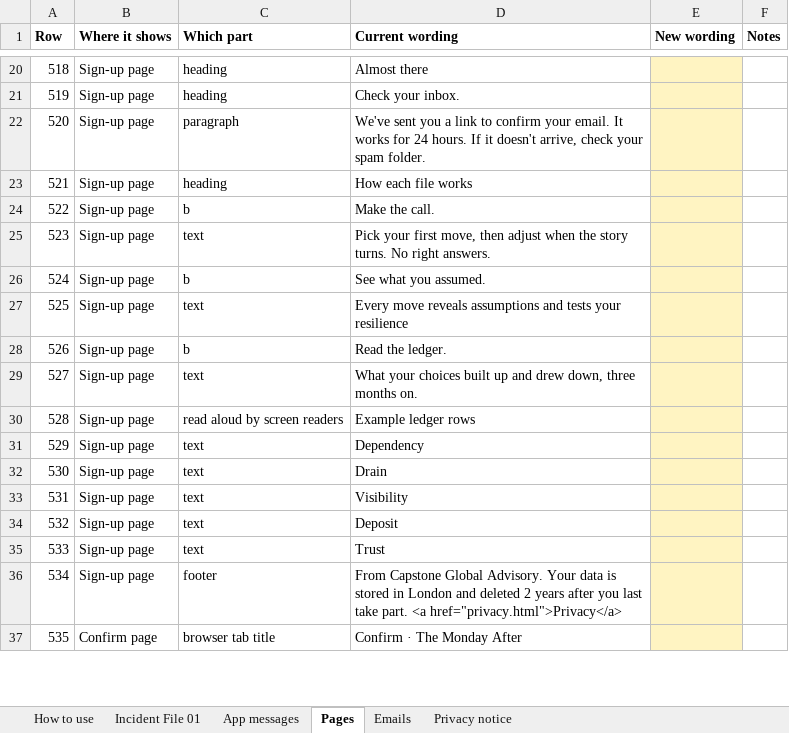
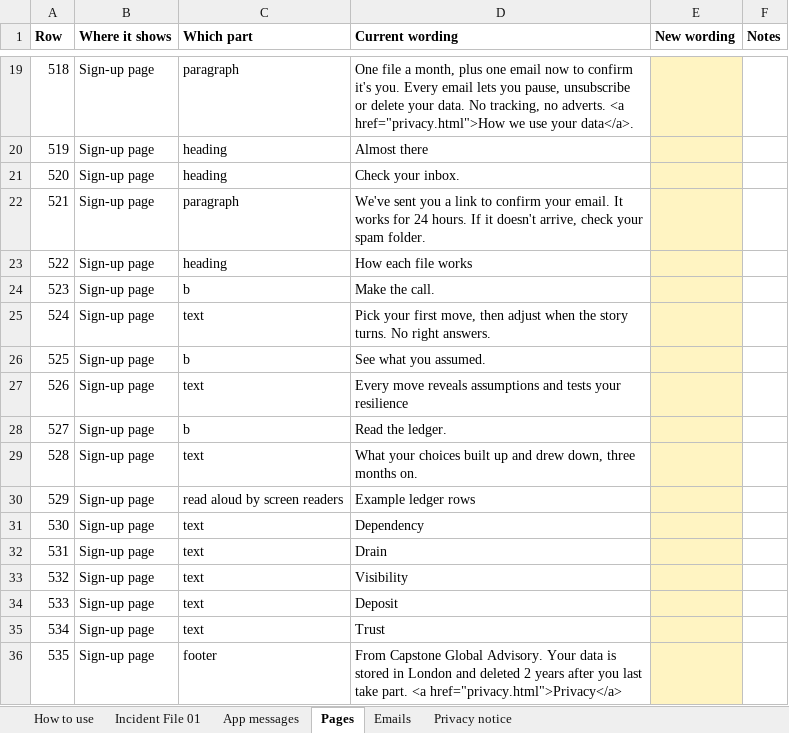
Before and after one commit to matthewcain45/MondayAfter-, an Excel workbook: docs/app-text.xlsx, sheet Pages, drawn as a sheet; only a part is shown, gaps mark what is left out; values as stored, in another font and other column widths than the file's, no borders; addresses are those after the commit; the diff covers the shown part only; the diff names each change by its address in the sheet, - before the commit and + after, or states it on an @@ line.

```diff
--- a/docs/app-text.xlsx (sheet Pages)
+++ b/docs/app-text.xlsx (sheet Pages)
-C19 (Which part): heading
+C19 (Which part): paragraph
-D19 (Current wording): Almost there
+D19 (Current wording): One file a month, plus one email now to confirm it's you. Every email lets you pause, unsubscribe or delete your data. No tracking, no adverts. <a href="privacy.html">How we use your data</a>.
-D20 (Current wording): Check your inbox.
+D20 (Current wording): Almost there
-C21 (Which part): paragraph
+C21 (Which part): heading
-D21 (Current wording): We've sent you a link to confirm your email. It works for 24 hours. If it doesn't arrive, check your spam folder.
+D21 (Current wording): Check your inbox.
-C22 (Which part): heading
+C22 (Which part): paragraph
-D22 (Current wording): How each file works
+D22 (Current wording): We've sent you a link to confirm your email. It works for 24 hours. If it doesn't arrive, check your spam folder.
-C23 (Which part): b
+C23 (Which part): heading
-D23 (Current wording): Make the call.
+D23 (Current wording): How each file works
-C24 (Which part): text
+C24 (Which part): b
-D24 (Current wording): Pick your first move, then adjust when the story turns. No right answers.
+D24 (Current wording): Make the call.
-C25 (Which part): b
+C25 (Which part): text
-D25 (Current wording): See what you assumed.
+D25 (Current wording): Pick your first move, then adjust when the story turns. No right answers.
-C26 (Which part): text
+C26 (Which part): b
-D26 (Current wording): Every move reveals assumptions and tests your resilience
+D26 (Current wording): See what you assumed.
-C27 (Which part): b
+C27 (Which part): text
-D27 (Current wording): Read the ledger.
+D27 (Current wording): Every move reveals assumptions and tests your resilience
-C28 (Which part): text
+C28 (Which part): b
-D28 (Current wording): What your choices built up and drew down, three months on.
+D28 (Current wording): Read the ledger.
-C29 (Which part): read aloud by screen readers
+C29 (Which part): text
-D29 (Current wording): Example ledger rows
+D29 (Current wording): What your choices built up and drew down, three months on.
-C30 (Which part): text
+C30 (Which part): read aloud by screen readers
-D30 (Current wording): Dependency
+D30 (Current wording): Example ledger rows
-D31 (Current wording): Drain
+D31 (Current wording): Dependency
-D32 (Current wording): Visibility
+D32 (Current wording): Drain
-D33 (Current wording): Deposit
+D33 (Current wording): Visibility
-D34 (Current wording): Trust
+D34 (Current wording): Deposit
-C35 (Which part): footer
+C35 (Which part): text
-D35 (Current wording): From Capstone Global Advisory. Your data is stored in London and deleted 2 years after you last take part. <a href="privacy.html">Privacy</a>
+D35 (Current wording): Trust
-B36 (Where it shows): Confirm page
+B36 (Where it shows): Sign-up page
-C36 (Which part): browser tab title
+C36 (Which part): footer
-D36 (Current wording): Confirm · The Monday After
+D36 (Current wording): From Capstone Global Advisory. Your data is stored in London and deleted 2 years after you last take part. <a href="privacy.html">Privacy</a>
```
Also changed, not shown: 1 added row, 1 removed row and 144 edited cells elsewhere in this sheet, sheet App messages, sheet Emails, sheet Privacy notice, hidden cells, 13 other files.
